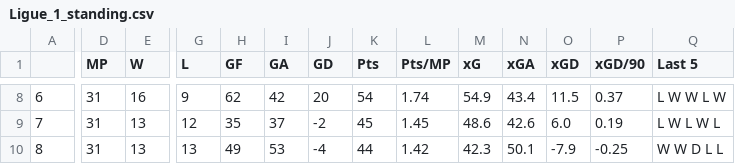
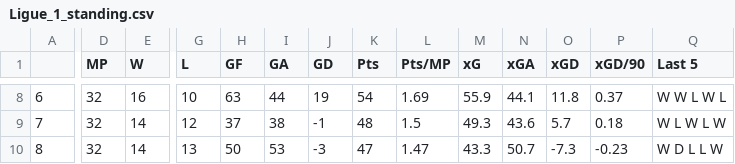
Before and after one commit to TuanPhanDB/football_analyze, a CSV file: league_standings/Ligue_1_standing.csv, drawn as a sheet; only a part is shown, gaps mark what is left out; the diff covers the shown part only; the diff names each change by its address in the sheet, - before the commit and + after, or states it on an @@ line.

```diff
--- a/league_standings/Ligue_1_standing.csv
+++ b/league_standings/Ligue_1_standing.csv
-D8:D10 (MP): 31
+D8:D10 (MP): 32
-G8 (L): 9
+G8 (L): 10
-H8 (GF): 62
+H8 (GF): 63
-I8 (GA): 42
+I8 (GA): 44
-J8 (GD): 20
+J8 (GD): 19
-L8 (Pts/MP): 1.74
+L8 (Pts/MP): 1.69
-M8 (xG): 54.9
+M8 (xG): 55.9
-N8 (xGA): 43.4
+N8 (xGA): 44.1
-O8 (xGD): 11.5
+O8 (xGD): 11.8
-Q8 (Last 5): L W W L W
+Q8 (Last 5): W W L W L
-E9:E10 (W): 13
+E9:E10 (W): 14
-H9 (GF): 35
+H9 (GF): 37
-I9 (GA): 37
+I9 (GA): 38
-J9 (GD): -2
+J9 (GD): -1
-K9 (Pts): 45
+K9 (Pts): 48
-L9 (Pts/MP): 1.45
+L9 (Pts/MP): 1.5
-M9 (xG): 48.6
+M9 (xG): 49.3
-N9 (xGA): 42.6
+N9 (xGA): 43.6
-O9 (xGD): 6.0
+O9 (xGD): 5.7
-P9 (xGD/90): 0.19
+P9 (xGD/90): 0.18
-Q9 (Last 5): L W L W L
+Q9 (Last 5): W L W L W
-H10 (GF): 49
+H10 (GF): 50
-J10 (GD): -4
+J10 (GD): -3
-K10 (Pts): 44
+K10 (Pts): 47
-L10 (Pts/MP): 1.42
+L10 (Pts/MP): 1.47
-M10 (xG): 42.3
+M10 (xG): 43.3
-N10 (xGA): 50.1
+N10 (xGA): 50.7
-O10 (xGD): -7.9
+O10 (xGD): -7.3
-P10 (xGD/90): -0.25
+P10 (xGD/90): -0.23
-Q10 (Last 5): W W D L L
+Q10 (Last 5): W D L L W
```
Also changed, not shown: 1 added row, 1 removed row and 85 edited cells elsewhere in this file, league_standings/Bundesliga_standing.csv, league_standings/La_Liga_standing.csv, 2 other files.
